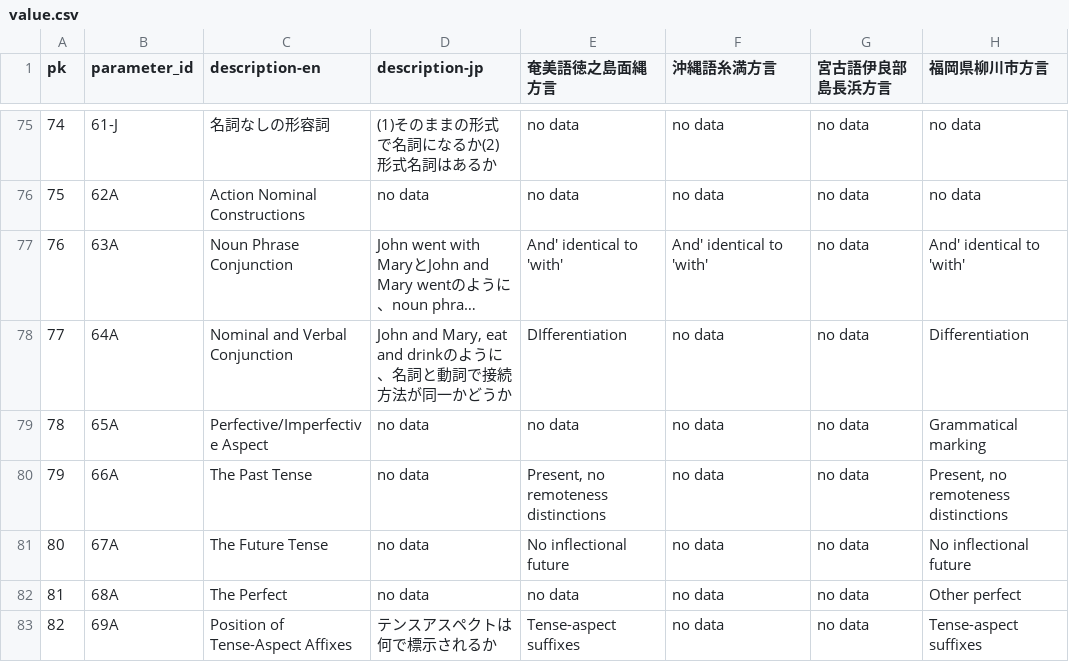
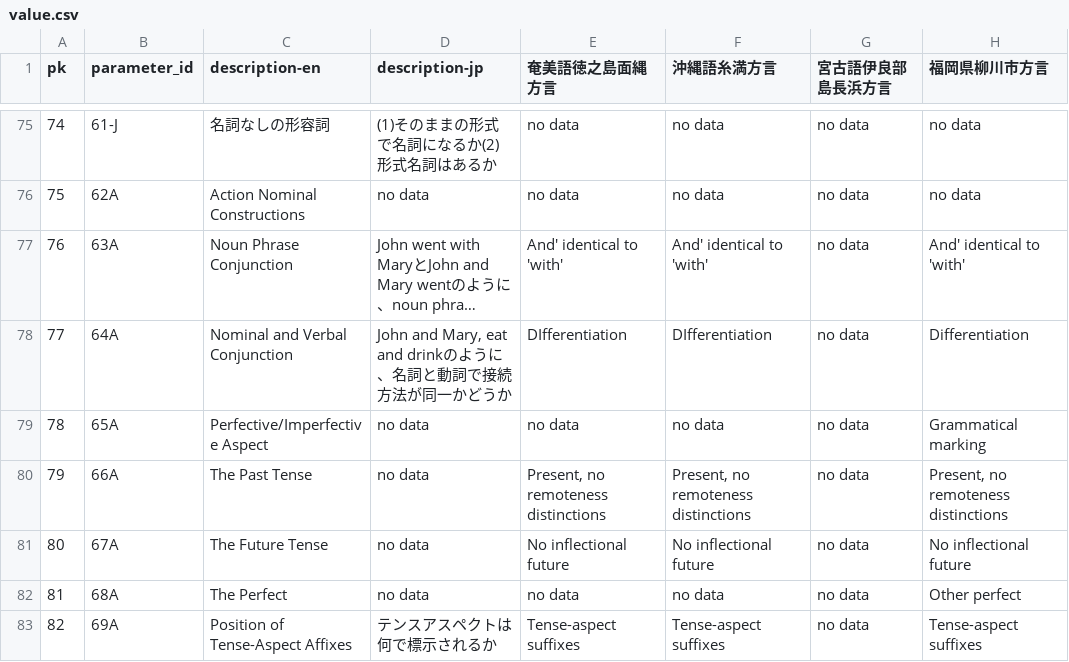
Before and after one commit to KATOKanji-0131/lajar-dataset, a CSV file: data/value.csv, drawn as a sheet; only a part is shown, gaps mark what is left out; long unchanged cells end in …; the diff covers the shown part only; the diff names each change by its address in the sheet, - before the commit and + after, or states it on an @@ line.

Commit message:
沖縄語糸満方言のデータ追加

```diff
--- a/data/value.csv
+++ b/data/value.csv
-F78 (沖縄語糸満方言): no data
+F78 (沖縄語糸満方言): DIfferentiation
-F80 (沖縄語糸満方言): no data
+F80 (沖縄語糸満方言): Present, no remoteness distinctions
-F81 (沖縄語糸満方言): no data
+F81 (沖縄語糸満方言): No inflectional future
-F83 (沖縄語糸満方言): no data
+F83 (沖縄語糸満方言): Tense-aspect suffixes
```
Also changed, not shown: 29 edited cells elsewhere in this file, 1 other file.
